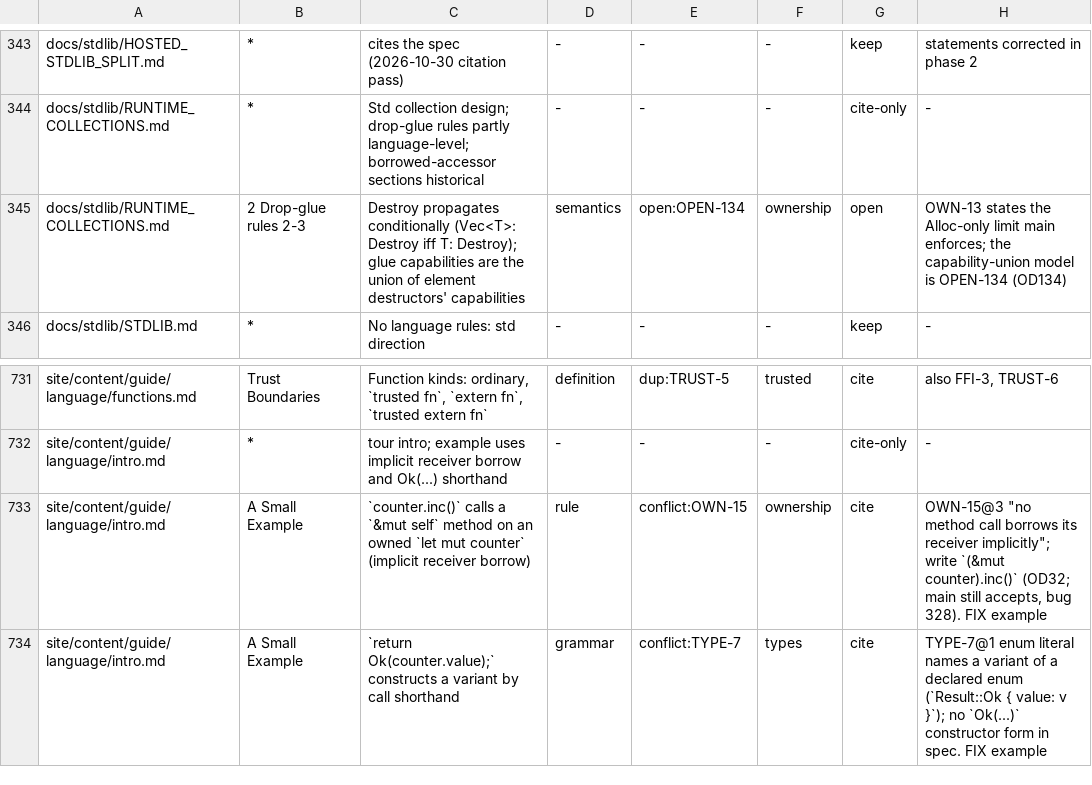
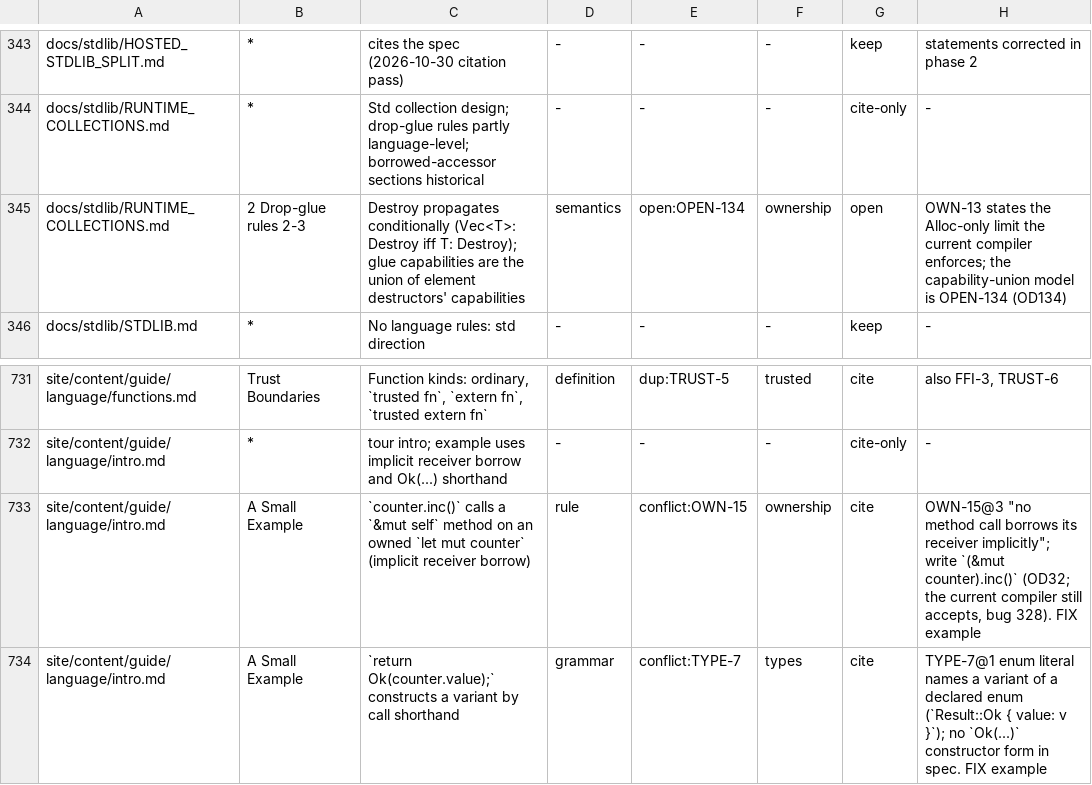
Before and after one commit to unbalancedparentheses/concrete2, a TSV file: docs/spec/absorb_inventory.tsv, drawn as a sheet; only a part is shown, gaps mark what is left out.

Commit message:
spec audit 15 (Codex and Grok on audit 15): the capitalized Main and the inventory rows that meant the compiler say the current compiler too (27 more places); four phrasings read better (the current compiler since bug N:, no dangling possessives, This differs from); the open entry on module interfaces no longer says The current compiler: the compiler

```diff
--- a/docs/spec/absorb_inventory.tsv
+++ b/docs/spec/absorb_inventory.tsv
@@ -344,3 +344,3 @@ docs/stdlib/HOSTED_STDLIB_SPLIT.md	*	cites the spec (2026-10-30 citation pass)	-
 docs/stdlib/RUNTIME_COLLECTIONS.md	*	Std collection design; drop-glue rules partly language-level; borrowed-accessor sections historical	-	-	-	cite-only	-
-docs/stdlib/RUNTIME_COLLECTIONS.md	2 Drop-glue rules 2-3	Destroy propagates conditionally (Vec<T>: Destroy iff T: Destroy); glue capabilities are the union of element destructors' capabilities	semantics	open:OPEN-134	ownership	open	OWN-13 states the Alloc-only limit main enforces; the capability-union model is OPEN-134 (OD134)
+docs/stdlib/RUNTIME_COLLECTIONS.md	2 Drop-glue rules 2-3	Destroy propagates conditionally (Vec<T>: Destroy iff T: Destroy); glue capabilities are the union of element destructors' capabilities	semantics	open:OPEN-134	ownership	open	OWN-13 states the Alloc-only limit the current compiler enforces; the capability-union model is OPEN-134 (OD134)
 docs/stdlib/STDLIB.md	*	No language rules: std direction	-	-	-	keep	-
@@ -732,3 +732,3 @@ site/content/guide/language/functions.md	Trust Boundaries	Function kinds: ordina
 site/content/guide/language/intro.md	*	tour intro; example uses implicit receiver borrow and Ok(...) shorthand	-	-	-	cite-only	-
-site/content/guide/language/intro.md	A Small Example	`counter.inc()` calls a `&mut self` method on an owned `let mut counter` (implicit receiver borrow)	rule	conflict:OWN-15	ownership	cite	OWN-15@3 "no method call borrows its receiver implicitly"; write `(&mut counter).inc()` (OD32; main still accepts, bug 328). FIX example
+site/content/guide/language/intro.md	A Small Example	`counter.inc()` calls a `&mut self` method on an owned `let mut counter` (implicit receiver borrow)	rule	conflict:OWN-15	ownership	cite	OWN-15@3 "no method call borrows its receiver implicitly"; write `(&mut counter).inc()` (OD32; the current compiler still accepts, bug 328). FIX example
 site/content/guide/language/intro.md	A Small Example	`return Ok(counter.value);` constructs a variant by call shorthand	grammar	conflict:TYPE-7	types	cite	TYPE-7@1 enum literal names a variant of a declared enum (`Result::Ok { value: v }`); no `Ok(...)` constructor form in spec. FIX example
```
Also changed, not shown: 12 other files.
